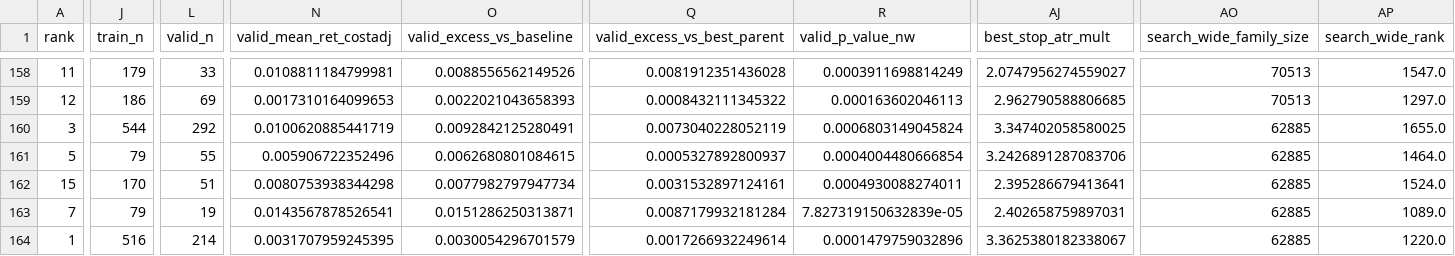
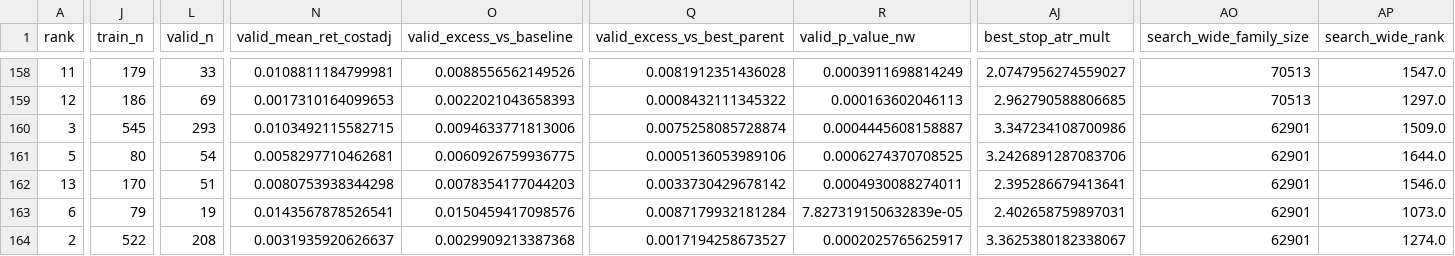
Before and after one commit to 6ixtyn9-sudo/Price, a CSV file: localdata/monitored_edge_metrics.csv, drawn as a sheet; only a part is shown, gaps mark what is left out; the diff covers the shown part only; the diff names each change by its address in the sheet, - before the commit and + after, or states it on an @@ line.

```diff
--- a/localdata/monitored_edge_metrics.csv
+++ b/localdata/monitored_edge_metrics.csv
-J160 (train_n): 544
+J160 (train_n): 545
-L160 (valid_n): 292
+L160 (valid_n): 293
-N160 (valid_mean_ret_costadj): 0.0100620885441719
+N160 (valid_mean_ret_costadj): 0.0103492115582715
-O160 (valid_excess_vs_baseline): 0.0092842125280491
+O160 (valid_excess_vs_baseline): 0.0094633771813006
-Q160 (valid_excess_vs_best_parent): 0.0073040228052119
+Q160 (valid_excess_vs_best_parent): 0.0075258085728874
-R160 (valid_p_value_nw): 0.0006803149045824
+R160 (valid_p_value_nw): 0.0004445608158887
-AJ160 (best_stop_atr_mult): 3.347402058580025
+AJ160 (best_stop_atr_mult): 3.347234108700986
-AO160:AO164 (search_wide_family_size): 62885
+AO160:AO164 (search_wide_family_size): 62901
-AP160 (search_wide_rank): 1655.0
+AP160 (search_wide_rank): 1509.0
-J161 (train_n): 79
+J161 (train_n): 80
-L161 (valid_n): 55
+L161 (valid_n): 54
-N161 (valid_mean_ret_costadj): 0.005906722352496
+N161 (valid_mean_ret_costadj): 0.0058297710462681
-O161 (valid_excess_vs_baseline): 0.0062680801084615
+O161 (valid_excess_vs_baseline): 0.0060926759936775
-Q161 (valid_excess_vs_best_parent): 0.0005327892800937
+Q161 (valid_excess_vs_best_parent): 0.0005136053989106
-R161 (valid_p_value_nw): 0.0004004480666854
+R161 (valid_p_value_nw): 0.0006274370708525
-AP161 (search_wide_rank): 1464.0
+AP161 (search_wide_rank): 1644.0
-A162 (rank): 15
+A162 (rank): 13
-O162 (valid_excess_vs_baseline): 0.0077982797947734
+O162 (valid_excess_vs_baseline): 0.0078354177044203
-Q162 (valid_excess_vs_best_parent): 0.0031532897124161
+Q162 (valid_excess_vs_best_parent): 0.0033730429678142
-AP162 (search_wide_rank): 1524.0
+AP162 (search_wide_rank): 1546.0
-A163 (rank): 7
+A163 (rank): 6
-O163 (valid_excess_vs_baseline): 0.0151286250313871
+O163 (valid_excess_vs_baseline): 0.0150459417098576
-AP163 (search_wide_rank): 1089.0
+AP163 (search_wide_rank): 1073.0
-A164 (rank): 1
+A164 (rank): 2
-J164 (train_n): 516
+J164 (train_n): 522
-L164 (valid_n): 214
+L164 (valid_n): 208
-N164 (valid_mean_ret_costadj): 0.0031707959245395
+N164 (valid_mean_ret_costadj): 0.0031935920626637
-O164 (valid_excess_vs_baseline): 0.0030054296701579
+O164 (valid_excess_vs_baseline): 0.0029909213387368
-Q164 (valid_excess_vs_best_parent): 0.0017266932249614
+Q164 (valid_excess_vs_best_parent): 0.0017194258673527
-R164 (valid_p_value_nw): 0.0001479759032896
+R164 (valid_p_value_nw): 0.0002025765625917
-AP164 (search_wide_rank): 1220.0
+AP164 (search_wide_rank): 1274.0
```
Also changed, not shown: 23 edited cells elsewhere in this file, localdata/monitored_slices.csv, 2 other files.
